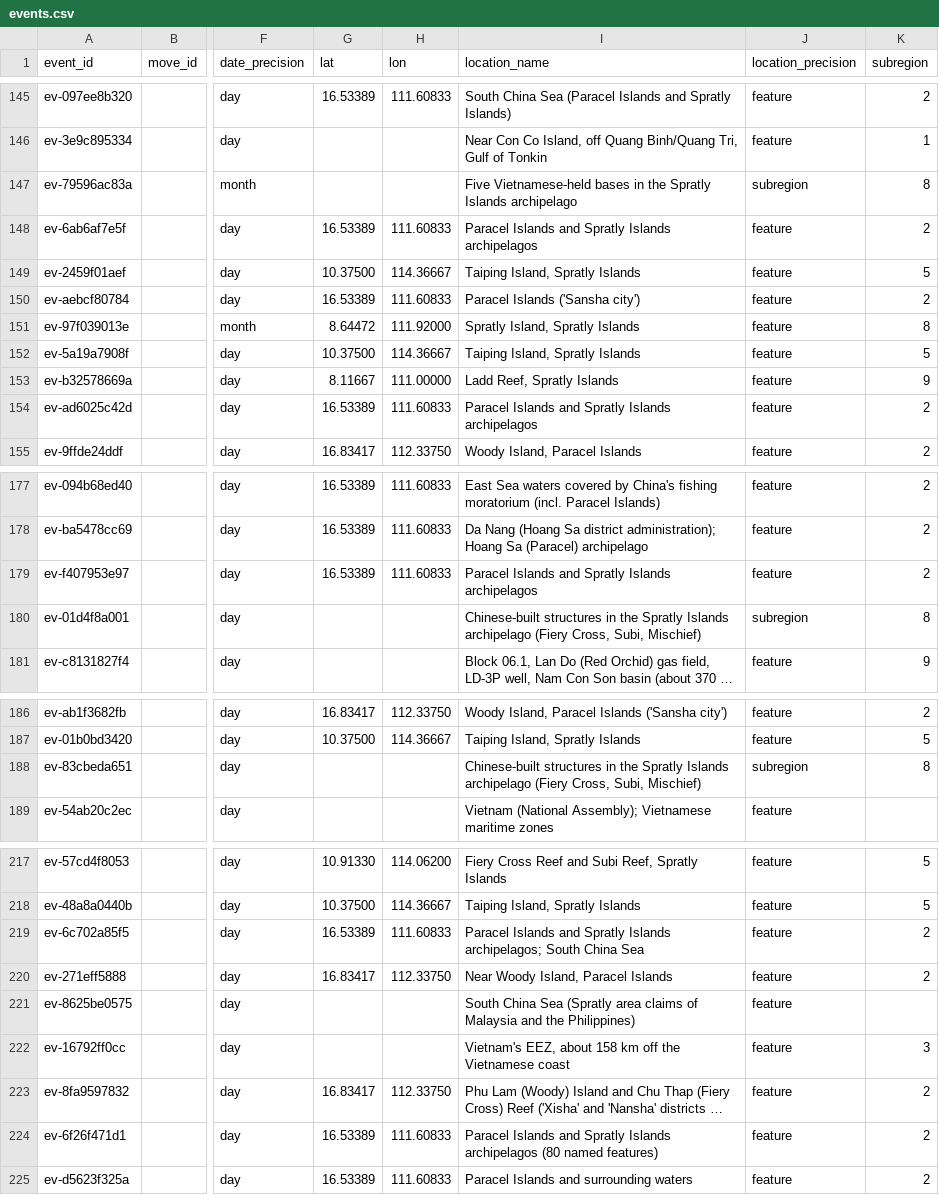
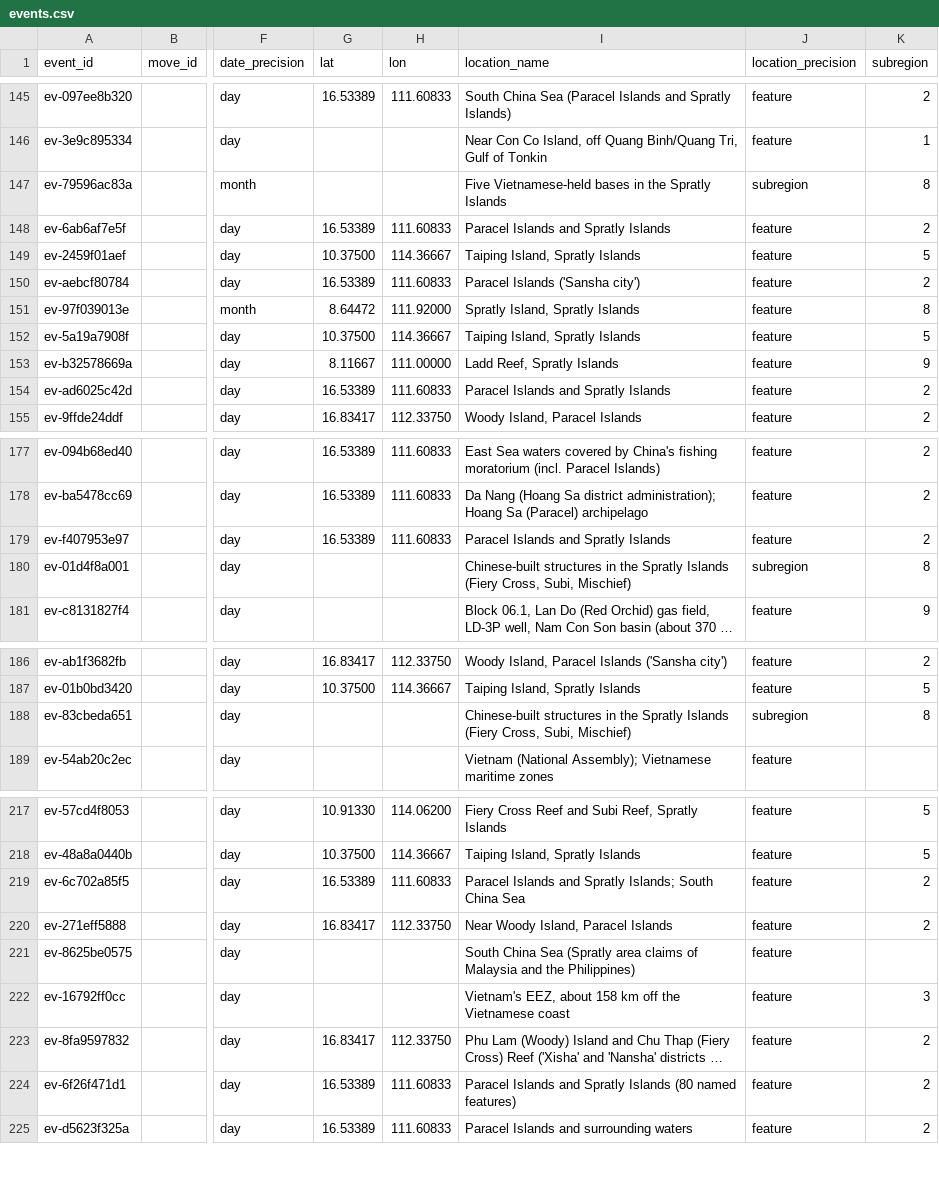
Before and after one commit to South-China-Sea-Developments/SCS-Developments-Tracker, a CSV file: data/events.csv, drawn as a sheet; only a part is shown, gaps mark what is left out; long unchanged cells end in …; the diff names each change by its address in the sheet, - before the commit and + after, or states it on an @@ line.

```diff
--- a/data/events.csv
+++ b/data/events.csv
-I147 (location_name): …Spratly Islands archipelago
+I147 (location_name): …Spratly Islands
-I148 (location_name): Paracel Islands and Spratly Islands archipelagos
+I148 (location_name): Paracel Islands and Spratly Islands
-I154 (location_name): Paracel Islands and Spratly Islands archipelagos
+I154 (location_name): Paracel Islands and Spratly Islands
-I179 (location_name): Paracel Islands and Spratly Islands archipelagos
+I179 (location_name): Paracel Islands and Spratly Islands
-I180 (location_name): …Spratly Islands archipelago (Fiery Cross,…
+I180 (location_name): …Spratly Islands (Fiery Cross,…
-I188 (location_name): …Spratly Islands archipelago (Fiery Cross,…
+I188 (location_name): …Spratly Islands (Fiery Cross,…
-I219 (location_name): …and Spratly Islands archipelagos; South China…
+I219 (location_name): …and Spratly Islands; South China…
-I224 (location_name): …Spratly Islands archipelagos (80 named…
+I224 (location_name): …Spratly Islands (80 named…
```
